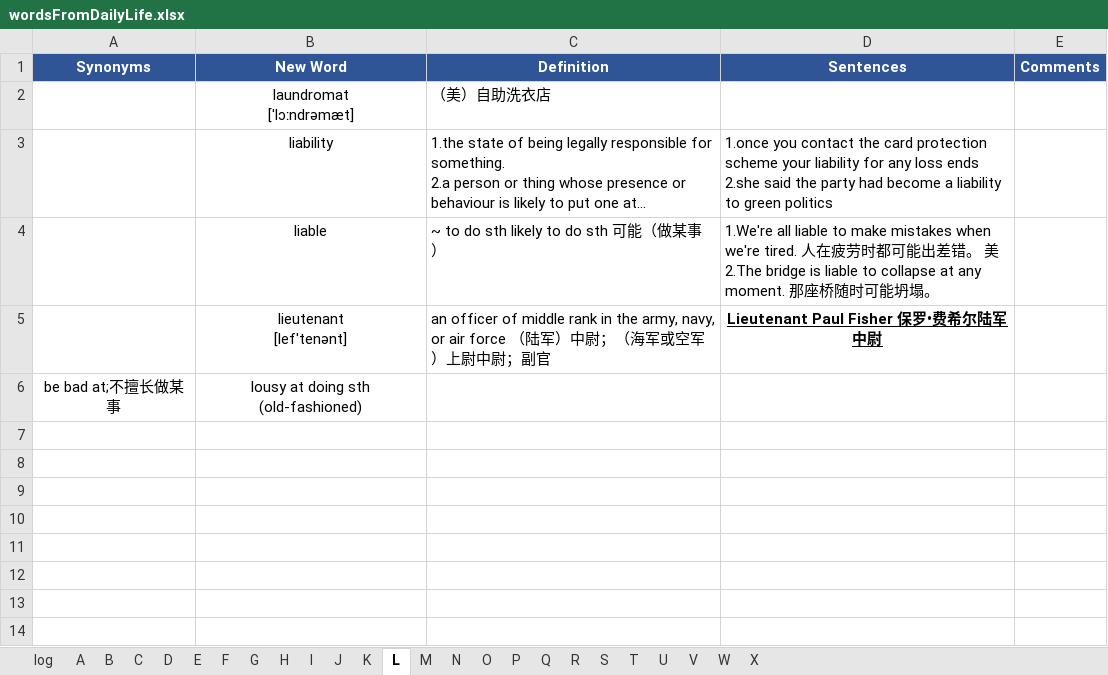
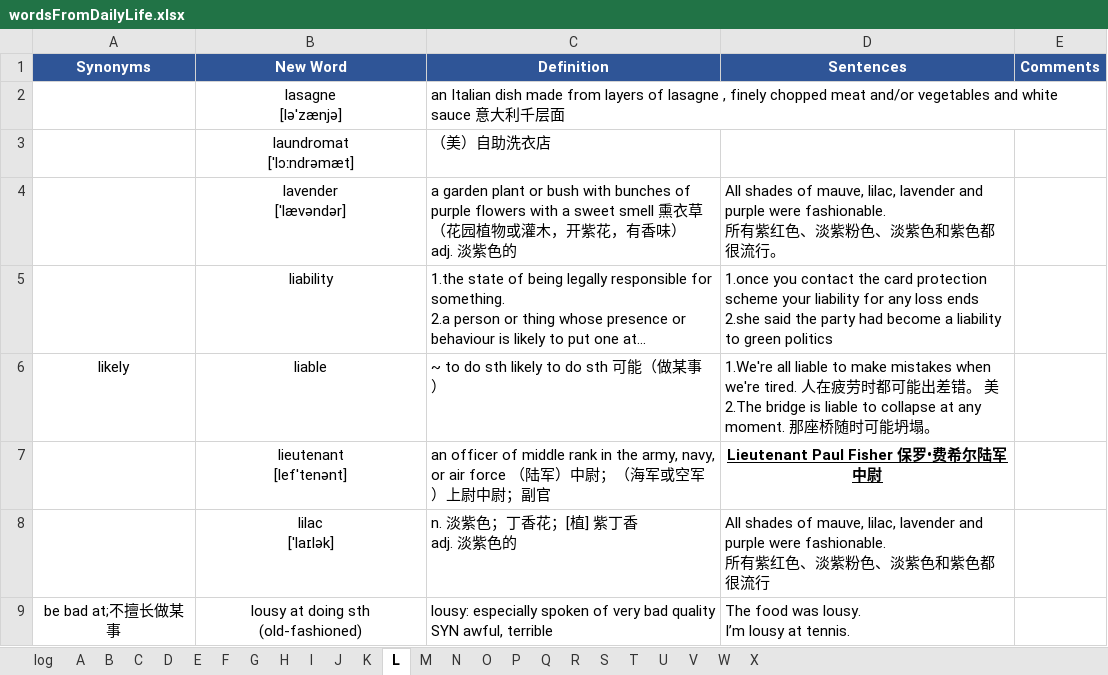
Before and after one commit to concrode/EnglishLearning, an Excel workbook: vocabulary/wordsFromDailyLife.xlsx, sheet L, drawn as a sheet; long unchanged cells end in …; values as stored, in another font and other column widths than the file's, no borders; addresses are those after the commit; ↵ is a line break in a cell; the diff names each change by its address in the sheet, - before the commit and + after, or states it on an @@ line.

```diff
--- a/vocabulary/wordsFromDailyLife.xlsx (sheet L)
+++ b/vocabulary/wordsFromDailyLife.xlsx (sheet L)
+row 2:  | lasagne ↵ [ləˈzænjə] | an Italian dish made from layers of lasagne , finely chopped meat and/or vegetables and white sauce 意大利千层面
+row 4:  | lavender ↵ [ˈlævəndər] | a garden plant or bush with bunches of purple flowers with a sweet smell 熏衣草（花园植物或灌木，开紫花，有香味） ↵ adj. 淡紫色的 | All shades of mauve, lilac, lavender and purple were fashionable. ↵ 所有紫红色、淡紫粉色、淡紫色和紫色都很流行。
-A6 (Synonyms): (empty)
+A6 (Synonyms): likely
+row 8:  | lilac ↵ [ˈlaɪlək] | n. 淡紫色；丁香花；[植] 紫丁香 ↵ adj. 淡紫色的 | All shades of mauve, lilac, lavender and purple were fashionable. ↵ 所有紫红色、淡紫粉色、淡紫色和紫色都很流行
-C9 (Definition): (empty)
+C9 (Definition): lousy: especially spoken of very bad quality SYN awful, terrible
-D9 (Sentences): (empty)
+D9 (Sentences): The food was lousy. ↵ I’m lousy at tennis.
```
Also changed, not shown: sheet A, sheet S, sheet B, sheet P, sheet E, sheet M, 5 more sheets.
